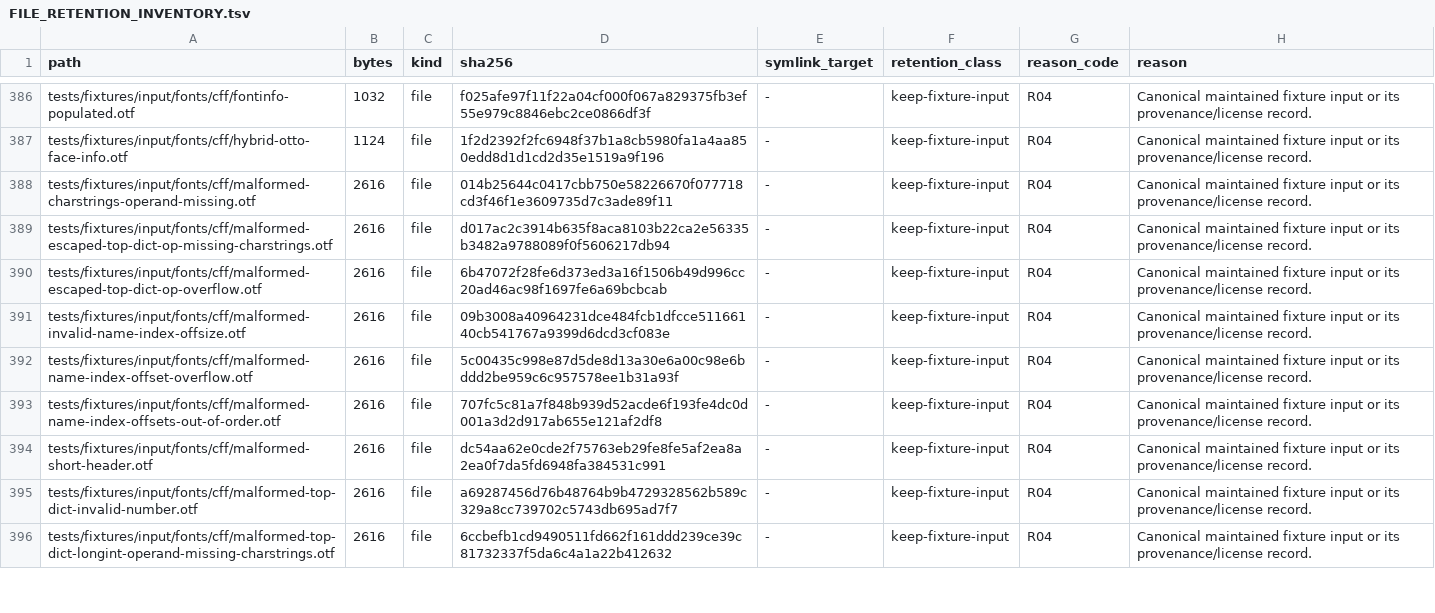
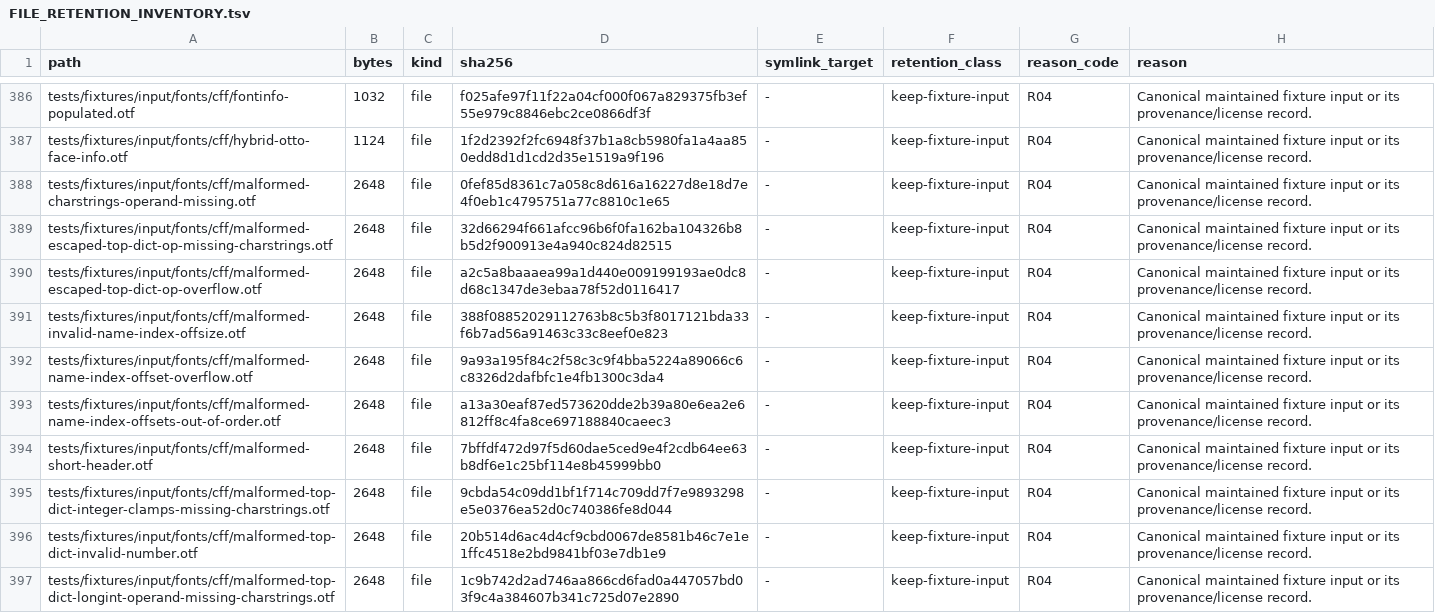
Before and after one commit to appunni-m/fontdone, a TSV file: doc/FILE_RETENTION_INVENTORY.tsv, drawn as a sheet; only a part is shown, gaps mark what is left out; the diff covers the shown part only.

Commit message:
Add CFF DICT and Type2 parity coverage

```diff
--- a/doc/FILE_RETENTION_INVENTORY.tsv
+++ b/doc/FILE_RETENTION_INVENTORY.tsv
@@ -387,10 +387,11 @@ tests/fixtures/input/fonts/cff/fontinfo-populated.otf	1032	file	f025afe97f11f22a
 tests/fixtures/input/fonts/cff/hybrid-otto-face-info.otf	1124	file	1f2d2392f2fc6948f37b1a8cb5980fa1a4aa850edd8d1d1cd2d35e1519a9f196	-	keep-fixture-input	R04	Canonical maintained fixture input or its provenance/license record.
-tests/fixtures/input/fonts/cff/malformed-charstrings-operand-missing.otf	2616	file	014b25644c0417cbb750e58226670f077718cd3f46f1e3609735d7c3ade89f11	-	keep-fixture-input	R04	Canonical maintained fixture input or its provenance/license record.
-tests/fixtures/input/fonts/cff/malformed-escaped-top-dict-op-missing-charstrings.otf	2616	file	d017ac2c3914b635f8aca8103b22ca2e56335b3482a9788089f0f5606217db94	-	keep-fixture-input	R04	Canonical maintained fixture input or its provenance/license record.
-tests/fixtures/input/fonts/cff/malformed-escaped-top-dict-op-overflow.otf	2616	file	6b47072f28fe6d373ed3a16f1506b49d996cc20ad46ac98f1697fe6a69bcbcab	-	keep-fixture-input	R04	Canonical maintained fixture input or its provenance/license record.
-tests/fixtures/input/fonts/cff/malformed-invalid-name-index-offsize.otf	2616	file	09b3008a40964231dce484fcb1dfcce51166140cb541767a9399d6dcd3cf083e	-	keep-fixture-input	R04	Canonical maintained fixture input or its provenance/license record.
-tests/fixtures/input/fonts/cff/malformed-name-index-offset-overflow.otf	2616	file	5c00435c998e87d5de8d13a30e6a00c98e6bddd2be959c6c957578ee1b31a93f	-	keep-fixture-input	R04	Canonical maintained fixture input or its provenance/license record.
-tests/fixtures/input/fonts/cff/malformed-name-index-offsets-out-of-order.otf	2616	file	707fc5c81a7f848b939d52acde6f193fe4dc0d001a3d2d917ab655e121af2df8	-	keep-fixture-input	R04	Canonical maintained fixture input or its provenance/license record.
-tests/fixtures/input/fonts/cff/malformed-short-header.otf	2616	file	dc54aa62e0cde2f75763eb29fe8fe5af2ea8a2ea0f7da5fd6948fa384531c991	-	keep-fixture-input	R04	Canonical maintained fixture input or its provenance/license record.
-tests/fixtures/input/fonts/cff/malformed-top-dict-invalid-number.otf	2616	file	a69287456d76b48764b9b4729328562b589c329a8cc739702c5743db695ad7f7	-	keep-fixture-input	R04	Canonical maintained fixture input or its provenance/license record.
-tests/fixtures/input/fonts/cff/malformed-top-dict-longint-operand-missing-charstrings.otf	2616	file	6ccbefb1cd9490511fd662f161ddd239ce39c81732337f5da6c4a1a22b412632	-	keep-fixture-input	R04	Canonical maintained fixture input or its provenance/license record.
+tests/fixtures/input/fonts/cff/malformed-charstrings-operand-missing.otf	2648	file	0fef85d8361c7a058c8d616a16227d8e18d7e4f0eb1c4795751a77c8810c1e65	-	keep-fixture-input	R04	Canonical maintained fixture input or its provenance/license record.
+tests/fixtures/input/fonts/cff/malformed-escaped-top-dict-op-missing-charstrings.otf	2648	file	32d66294f661afcc96b6f0fa162ba104326b8b5d2f900913e4a940c824d82515	-	keep-fixture-input	R04	Canonical maintained fixture input or its provenance/license record.
+tests/fixtures/input/fonts/cff/malformed-escaped-top-dict-op-overflow.otf	2648	file	a2c5a8baaaea99a1d440e009199193ae0dc8d68c1347de3ebaa78f52d0116417	-	keep-fixture-input	R04	Canonical maintained fixture input or its provenance/license record.
+tests/fixtures/input/fonts/cff/malformed-invalid-name-index-offsize.otf	2648	file	388f08852029112763b8c5b3f8017121bda33f6b7ad56a91463c33c8eef0e823	-	keep-fixture-input	R04	Canonical maintained fixture input or its provenance/license record.
+tests/fixtures/input/fonts/cff/malformed-name-index-offset-overflow.otf	2648	file	9a93a195f84c2f58c3c9f4bba5224a89066c6c8326d2dafbfc1e4fb1300c3da4	-	keep-fixture-input	R04	Canonical maintained fixture input or its provenance/license record.
+tests/fixtures/input/fonts/cff/malformed-name-index-offsets-out-of-order.otf	2648	file	a13a30eaf87ed573620dde2b39a80e6ea2e6812ff8c4fa8ce697188840caeec3	-	keep-fixture-input	R04	Canonical maintained fixture input or its provenance/license record.
+tests/fixtures/input/fonts/cff/malformed-short-header.otf	2648	file	7bffdf472d97f5d60dae5ced9e4f2cdb64ee63b8df6e1c25bf114e8b45999bb0	-	keep-fixture-input	R04	Canonical maintained fixture input or its provenance/license record.
+tests/fixtures/input/fonts/cff/malformed-top-dict-integer-clamps-missing-charstrings.otf	2648	file	9cbda54c09dd1bf1f714c709dd7f7e9893298e5e0376ea52d0c740386fe8d044	-	keep-fixture-input	R04	Canonical maintained fixture input or its provenance/license record.
+tests/fixtures/input/fonts/cff/malformed-top-dict-invalid-number.otf	2648	file	20b514d6ac4d4cf9cbd0067de8581b46c7e1e1ffc4518e2bd9841bf03e7db1e9	-	keep-fixture-input	R04	Canonical maintained fixture input or its provenance/license record.
+tests/fixtures/input/fonts/cff/malformed-top-dict-longint-operand-missing-charstrings.otf	2648	file	1c9b742d2ad746aa866cd6fad0a447057bd03f9c4a384607b341c725d07e2890	-	keep-fixture-input	R04	Canonical maintained fixture input or its provenance/license record.
```
Also changed, not shown: 2 added rows and 34 edited cells elsewhere in this file, 30 other files.
